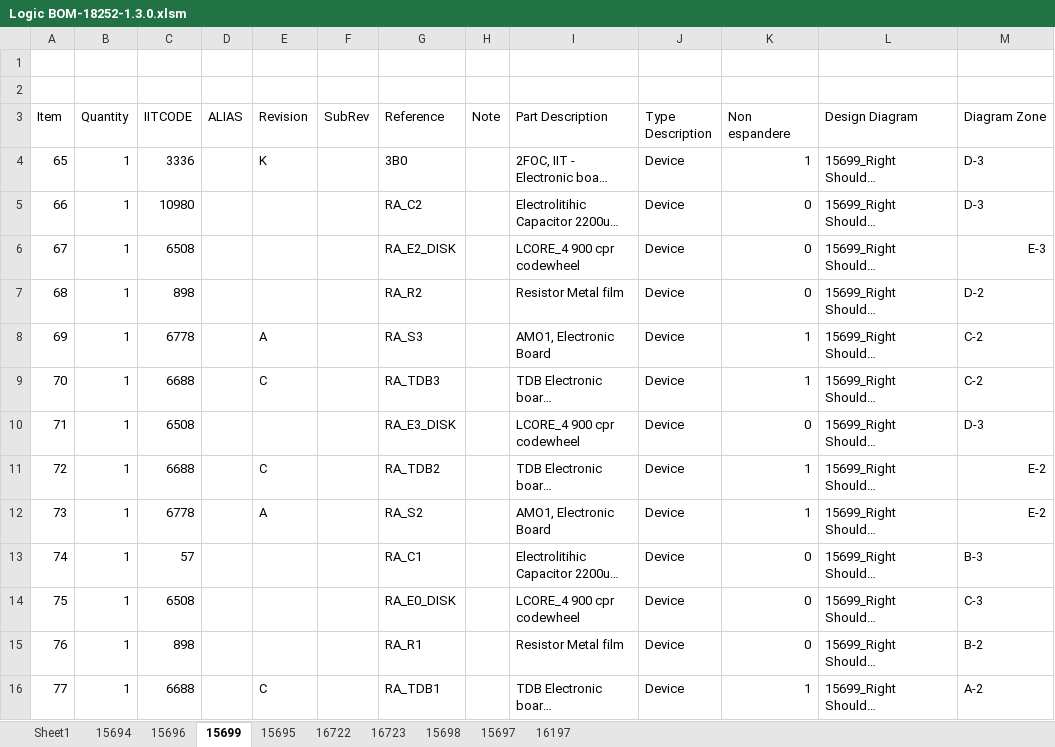
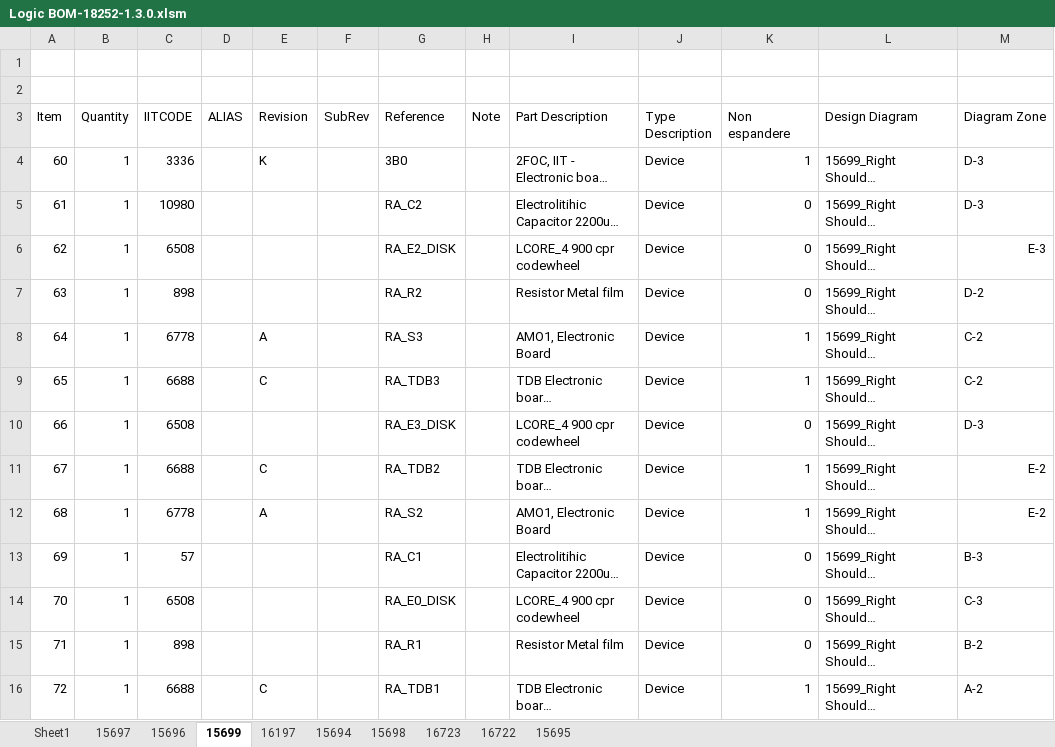
Before and after one commit to icub-tech-iit/electronics-wiring-public, an Excel workbook: ergocub1/ergocub1.3/bom/logic/Logic BOM-18252-1.3.0.xlsm, sheet 15699, drawn as a sheet; only a part is shown; long unchanged cells end in …; values as stored, in another font and other column widths than the file's, no cell formats; the diff covers the shown part only; the diff names each change by its address in the sheet, - before the commit and + after, or states it on an @@ line.

```diff
--- a/ergocub1/ergocub1.3/bom/logic/Logic BOM-18252-1.3.0.xlsm (sheet 15699)
+++ b/ergocub1/ergocub1.3/bom/logic/Logic BOM-18252-1.3.0.xlsm (sheet 15699)
@@ sheet tab order changed: Sheet1 | 15697 | 15696 | 15699 | 16197 | 15694 | 15698 | 16723 | 16722 | 15695 @@
-A4 (Item): 65
+A4 (Item): 60
-A5 (Item): 66
+A5 (Item): 61
-A6 (Item): 67
+A6 (Item): 62
-A7 (Item): 68
+A7 (Item): 63
-A8 (Item): 69
+A8 (Item): 64
-A9 (Item): 70
+A9 (Item): 65
-A10 (Item): 71
+A10 (Item): 66
-A11 (Item): 72
+A11 (Item): 67
-A12 (Item): 73
+A12 (Item): 68
-A13 (Item): 74
+A13 (Item): 69
-A14 (Item): 75
+A14 (Item): 70
-A15 (Item): 76
+A15 (Item): 71
-A16 (Item): 77
+A16 (Item): 72
```
Also changed, not shown: 12 edited cells elsewhere in this sheet, sheet Sheet1, sheet 15696, sheet 15695, sheet 15698, sheet 16722, sheet 16723, 3 more sheets, cell formats, charts or pictures, 46 other files.
